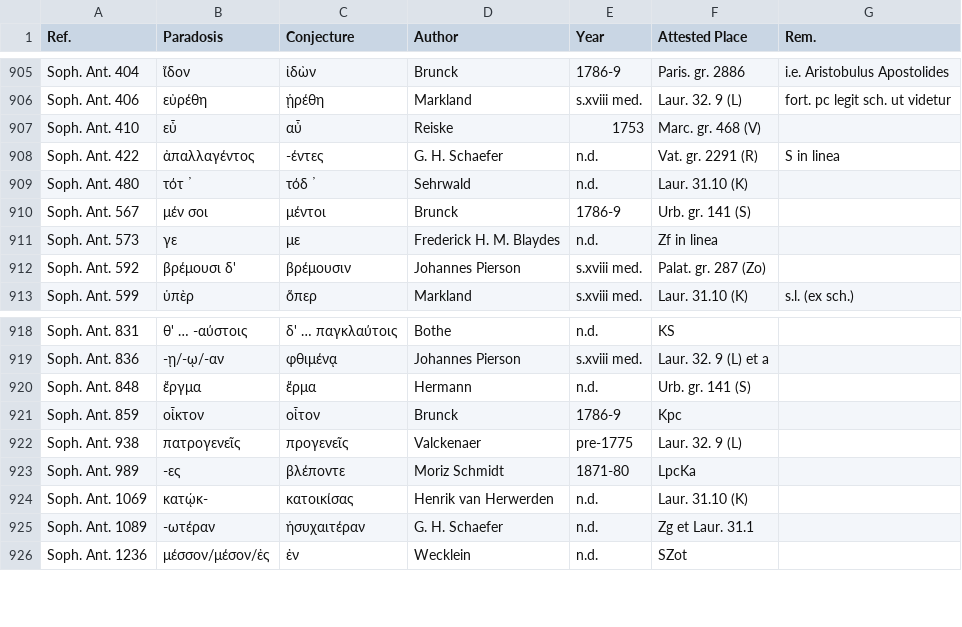
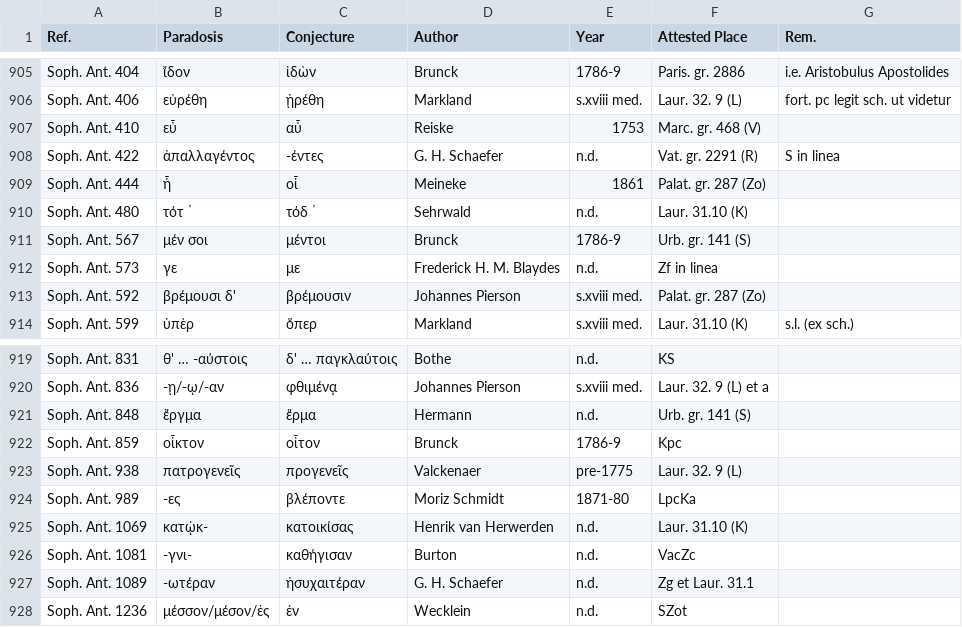
Before and after one commit to tkb-github/attested-conjectures, a CSV file: attested-conjectures.csv, drawn as a sheet; only a part is shown, gaps mark what is left out.

Commit message:
Update attested-conjectures.csv

```diff
--- a/attested-conjectures.csv
+++ b/attested-conjectures.csv
@@ -908,2 +908,3 @@ Soph. Ant. 410,εὖ,αὖ,Reiske,1753,Marc. gr. 468 (V),
 Soph. Ant. 422,ἀπαλλαγέντος,-έντες,G. H. Schaefer,n.d.,Vat. gr. 2291 (R),S in linea
+Soph. Ant. 444,ἧ,οἷ,Meineke,1861,Palat. gr. 287 (Zo),
 Soph. Ant. 480,τότ ̓,τόδ ̓,Sehrwald,n.d.,Laur. 31.10 (K),
@@ -924,2 +925,3 @@ Soph. Ant. 989,-ες,βλέποντε,Moriz Schmidt,1871-80,LpcKa,
 Soph. Ant. 1069,κατῴκ-,κατοικίσας,Henrik van Herwerden,n.d.,Laur. 31.10 (K),
+Soph. Ant. 1081,-γνι-,καθήγισαν,Burton,n.d.,VacZc,
 Soph. Ant. 1089,-ωτέραν,ἡσυχαιτέραν,G. H. Schaefer,n.d.,Zg et Laur. 31.1,
```
